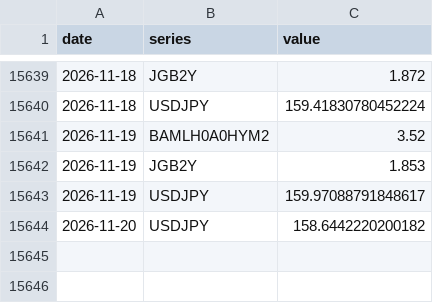
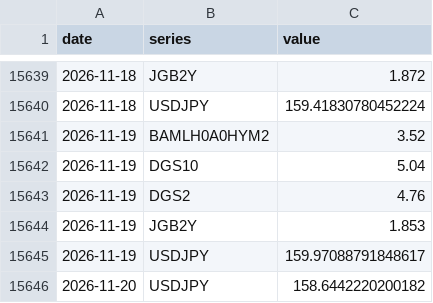
Before and after one commit to williamwuofficial/ai-flow-watch, a CSV file: raw/fred.csv, drawn as a sheet; only a part is shown, gaps mark what is left out; the diff names each change by its address in the sheet, - before the commit and + after, or states it on an @@ line.

```diff
--- a/raw/fred.csv
+++ b/raw/fred.csv
+row 15642: 2026-11-19 | DGS10 | 5.04
+row 15643: 2026-11-19 | DGS2 | 4.76
```
Also changed, not shown: raw/cftc.csv, 3 other files.
